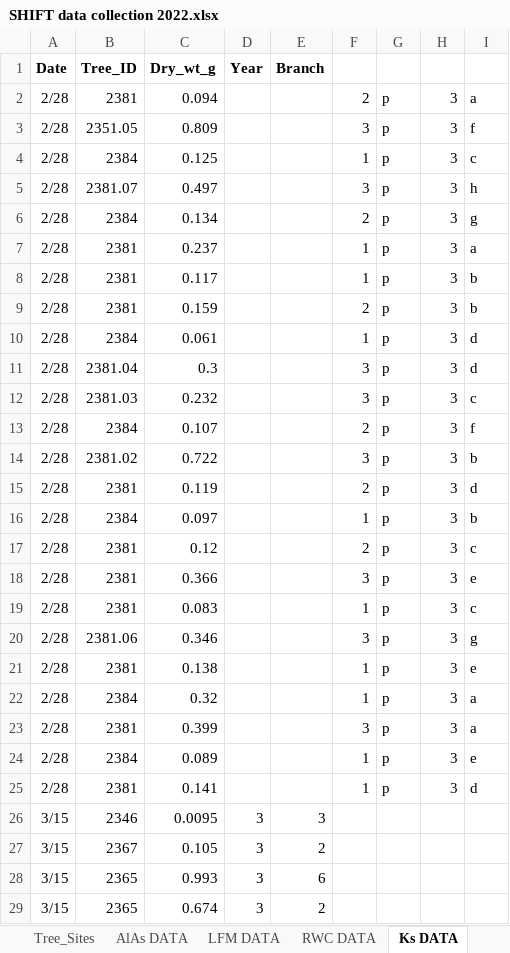
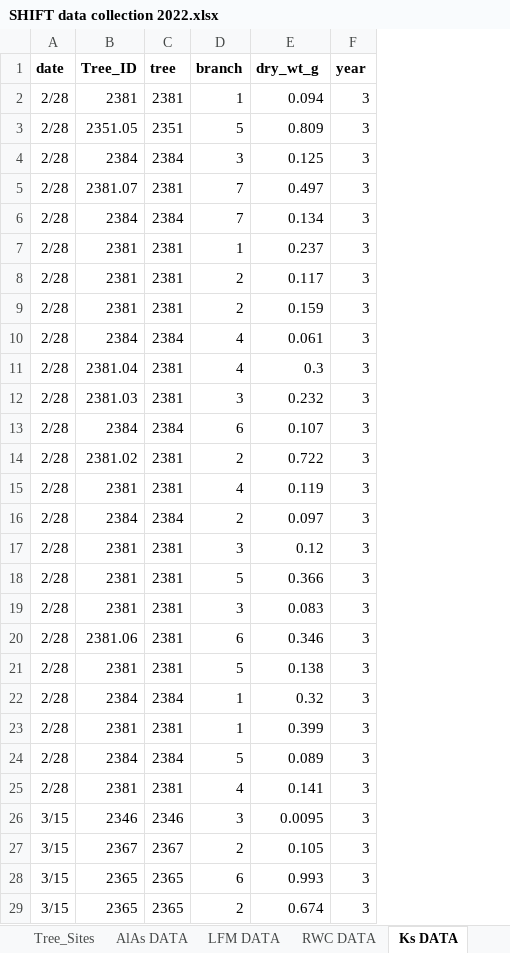
Before and after one commit to leanderegg/SHIFT, an Excel workbook: Data_05302022/WP_WC/SHIFT data collection 2022.xlsx, sheet Ks DATA, drawn as a sheet; only a part is shown; values as stored, in another font and other column widths than the file's, no borders; charts and pictures not drawn; removed rows and columns are numbered as before the commit, all else as after; the diff covers the shown part only; the diff names each change by its address in the sheet, - before the commit and + after, or states it on an @@ line.

Commit message:
read in sla data, still problems with case_when

```diff
--- a/Data_05302022/WP_WC/SHIFT data collection 2022.xlsx (sheet Ks DATA)
+++ b/Data_05302022/WP_WC/SHIFT data collection 2022.xlsx (sheet Ks DATA)
+column C (tree), rows 2-29: 2381 | 2351 | 2384 | 2381 | 2384 | 2381 | 2381 | 2381 | 2384 | 2381 | 2381 | 2384 | 2381 | 2381 | 2384 | 2381 | 2381 | 2381 | 2381 | 2381 | 2384 | 2381 | 2384 | 2381 | 2346 | 2367 | 2365 | 2365
+column D (branch), rows 2-29: 1 | 5 | 3 | 7 | 7 | 1 | 2 | 2 | 4 | 4 | 3 | 6 | 2 | 4 | 2 | 3 | 5 | 3 | 6 | 5 | 1 | 1 | 5 | 4 | 3 | 2 | 6 | 2
-column E (Branch), rows 26-29: 3 | 2 | 6 | 2
-column F, rows 2-25: 2 | 3 | 1 | 3 | 2 | 1 | 1 | 2 | 1 | 3 | 3 | 2 | 3 | 2 | 1 | 2 | 3 | 1 | 3 | 1 | 1 | 3 | 1 | 1
-column G, rows 2-25: all p
-column H, rows 2-25: all 3
-column I, rows 2-25: a | f | c | h | g | a | b | b | d | d | c | f | b | d | b | c | e | c | g | e | a | a | e | d
-A1: Date
+A1: date
-E1: Dry_wt_g
+E1: dry_wt_g
-F1: Year
+F1: year
-F2:F25 (year): (empty)
+F2:F25 (year): 3
```
Also changed, not shown: 1 edited cell elsewhere in this sheet, 1 other file.
